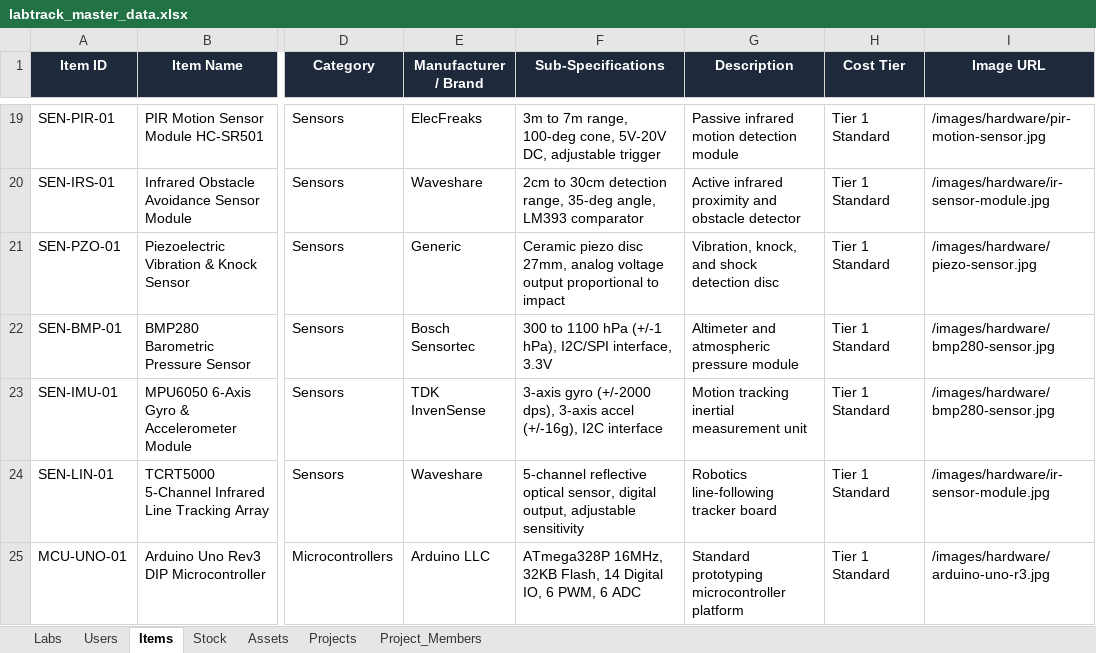
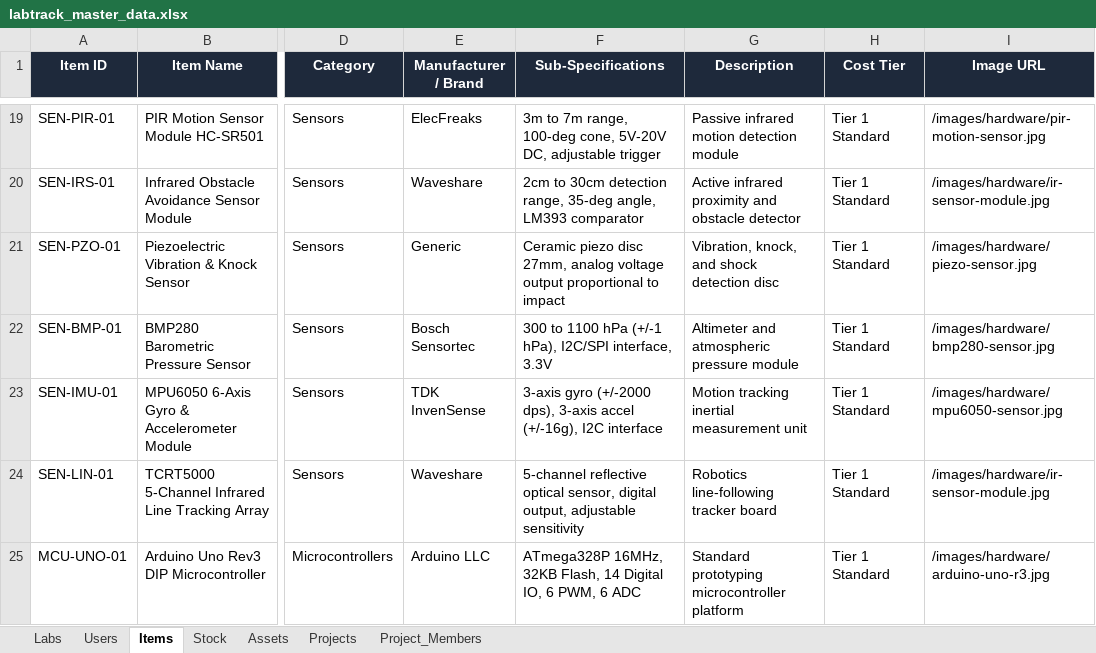
Before and after one commit to irxchand/LabTrack, an Excel workbook: public/data/labtrack_master_data.xlsx, sheet Items, drawn as a sheet; only a part is shown, gaps mark what is left out; values as stored, in another font and other column widths than the file's, no borders; the diff names each change by its address in the sheet, - before the commit and + after, or states it on an @@ line.

Commit message:
fix(images): assign authentic GY-521 MPU-6050 photo and bump cache schema to v9

```diff
--- a/public/data/labtrack_master_data.xlsx (sheet Items)
+++ b/public/data/labtrack_master_data.xlsx (sheet Items)
-I23 (Image URL): /images/hardware/bmp280-sensor.jpg
+I23 (Image URL): /images/hardware/mpu6050-sensor.jpg
```
Also changed, not shown: 13 other files.
